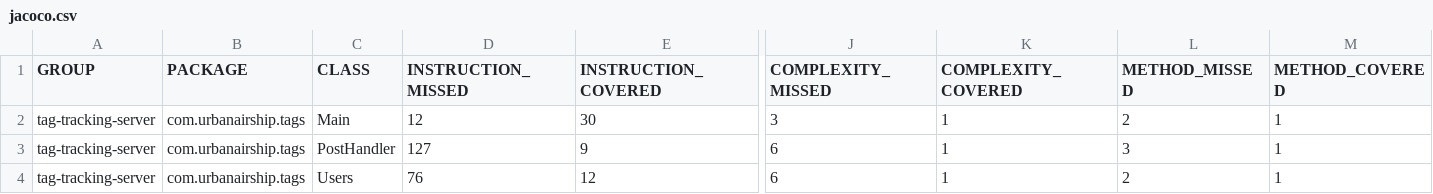
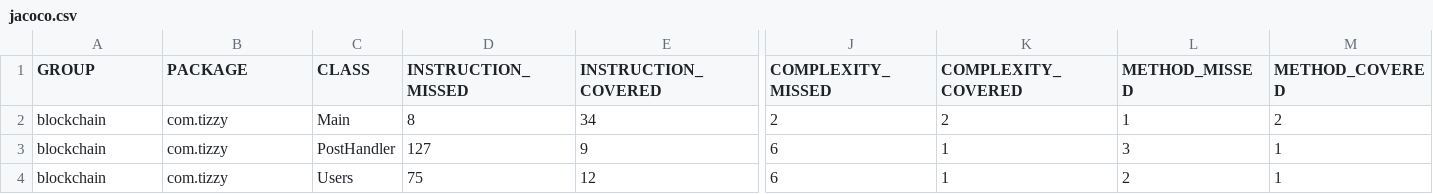
Before and after one commit to tizzymac/blockchain, a CSV file: target/site/jacoco/jacoco.csv, drawn as a sheet; only a part is shown, gaps mark what is left out; the diff names each change by its address in the sheet, - before the commit and + after, or states it on an @@ line.

```diff
--- a/target/site/jacoco/jacoco.csv
+++ b/target/site/jacoco/jacoco.csv
-A2:A4 (GROUP): tag-tracking-server
+A2:A4 (GROUP): blockchain
-B2:B4 (PACKAGE): com.urbanairship.tags
+B2:B4 (PACKAGE): com.tizzy
-D2 (INSTRUCTION_MISSED): 12
+D2 (INSTRUCTION_MISSED): 8
-E2 (INSTRUCTION_COVERED): 30
+E2 (INSTRUCTION_COVERED): 34
-J2 (COMPLEXITY_MISSED): 3
+J2 (COMPLEXITY_MISSED): 2
-K2 (COMPLEXITY_COVERED): 1
+K2 (COMPLEXITY_COVERED): 2
-L2 (METHOD_MISSED): 2
+L2 (METHOD_MISSED): 1
-M2 (METHOD_COVERED): 1
+M2 (METHOD_COVERED): 2
-D4 (INSTRUCTION_MISSED): 76
+D4 (INSTRUCTION_MISSED): 75
```
Also changed, not shown: 54 other files.
